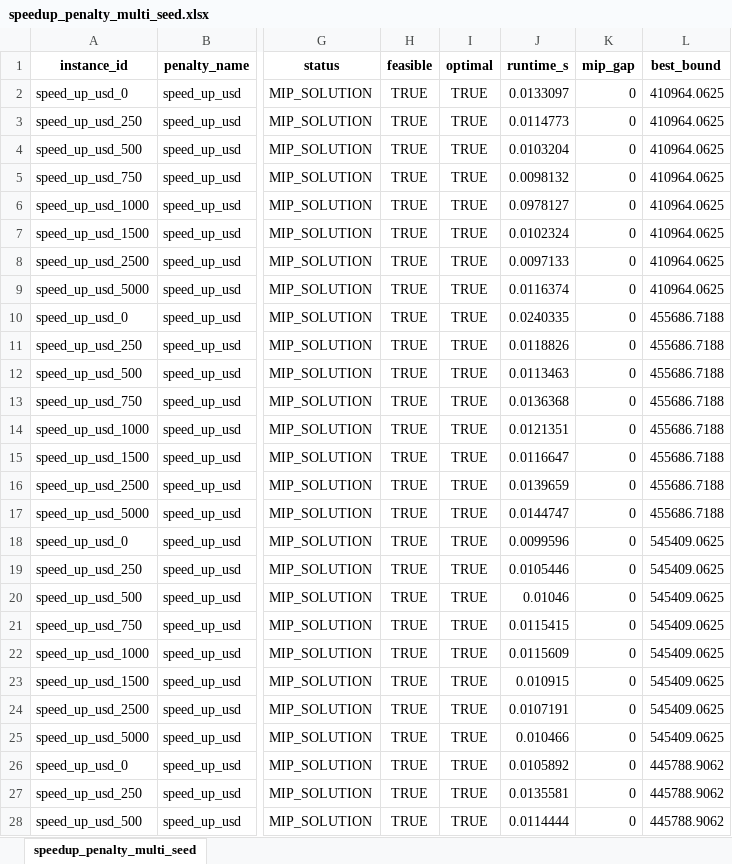
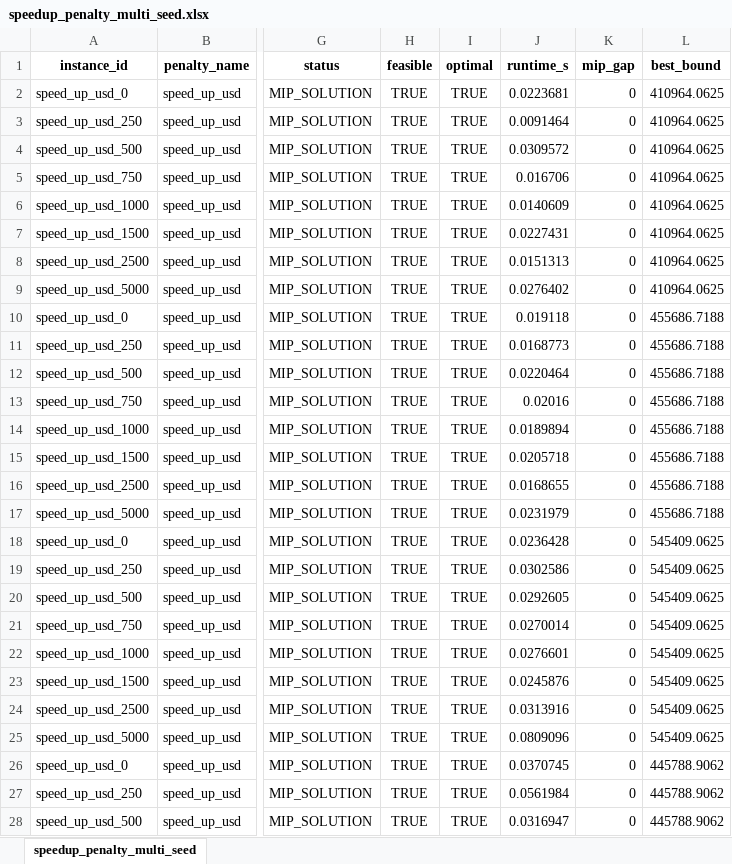
Before and after one commit to LucianNita/VSRP, an Excel workbook: results/tables/penalty_sensitivity_smoke/speedup_penalty_multi_seed.xlsx, sheet speedup_penalty_multi_seed, drawn as a sheet; only a part is shown, gaps mark what is left out; values as stored, in another font and other column widths than the file's, no borders; the diff covers the shown part only; the diff names each change by its address in the sheet, - before the commit and + after, or states it on an @@ line.

```diff
--- a/results/tables/penalty_sensitivity_smoke/speedup_penalty_multi_seed.xlsx (sheet speedup_penalty_multi_seed)
+++ b/results/tables/penalty_sensitivity_smoke/speedup_penalty_multi_seed.xlsx (sheet speedup_penalty_multi_seed)
-J2 (runtime_s): 0.0133097
+J2 (runtime_s): 0.0223681
-J3 (runtime_s): 0.0114773
+J3 (runtime_s): 0.0091464
-J4 (runtime_s): 0.0103204
+J4 (runtime_s): 0.0309572
-J5 (runtime_s): 0.0098132
+J5 (runtime_s): 0.016706
-J6 (runtime_s): 0.0978127
+J6 (runtime_s): 0.0140609
-J7 (runtime_s): 0.0102324
+J7 (runtime_s): 0.0227431
-J8 (runtime_s): 0.0097133
+J8 (runtime_s): 0.0151313
-J9 (runtime_s): 0.0116374
+J9 (runtime_s): 0.0276402
-J10 (runtime_s): 0.0240335
+J10 (runtime_s): 0.019118
-J11 (runtime_s): 0.0118826
+J11 (runtime_s): 0.0168773
-J12 (runtime_s): 0.0113463
+J12 (runtime_s): 0.0220464
-J13 (runtime_s): 0.0136368
+J13 (runtime_s): 0.02016
-J14 (runtime_s): 0.0121351
+J14 (runtime_s): 0.0189894
-J15 (runtime_s): 0.0116647
+J15 (runtime_s): 0.0205718
-J16 (runtime_s): 0.0139659
+J16 (runtime_s): 0.0168655
-J17 (runtime_s): 0.0144747
+J17 (runtime_s): 0.0231979
-J18 (runtime_s): 0.0099596
+J18 (runtime_s): 0.0236428
-J19 (runtime_s): 0.0105446
+J19 (runtime_s): 0.0302586
-J20 (runtime_s): 0.01046
+J20 (runtime_s): 0.0292605
-J21 (runtime_s): 0.0115415
+J21 (runtime_s): 0.0270014
-J22 (runtime_s): 0.0115609
+J22 (runtime_s): 0.0276601
-J23 (runtime_s): 0.010915
+J23 (runtime_s): 0.0245876
-J24 (runtime_s): 0.0107191
+J24 (runtime_s): 0.0313916
-J25 (runtime_s): 0.010466
+J25 (runtime_s): 0.0809096
-J26 (runtime_s): 0.0105892
+J26 (runtime_s): 0.0370745
-J27 (runtime_s): 0.0135581
+J27 (runtime_s): 0.0561984
-J28 (runtime_s): 0.0114444
+J28 (runtime_s): 0.0316947
```
Also changed, not shown: 5 edited cells elsewhere in this sheet, results/tables/benchmark_smoke/benchmark_raw.xlsx, results/tables/benchmark_smoke/benchmark_summary.xlsx, 33 other files.
